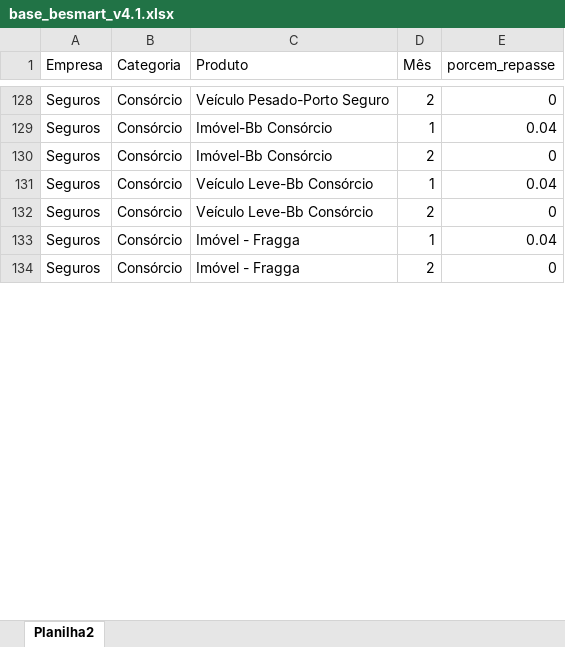
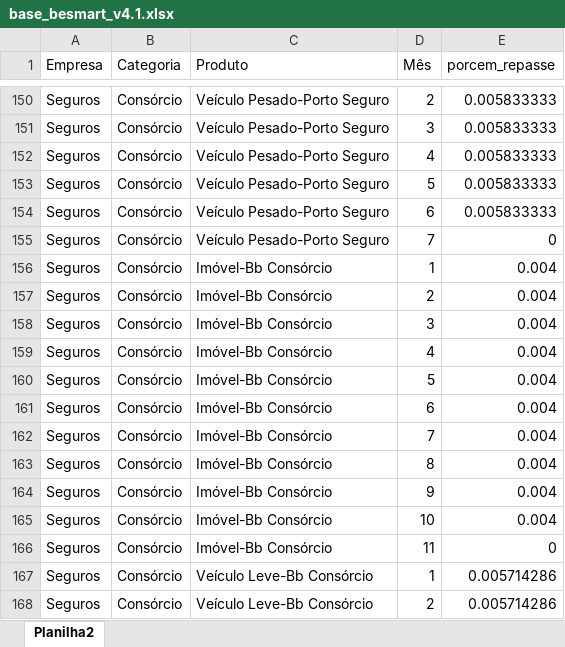
Before and after one commit to madebyperformance/simulador_be_smart, an Excel workbook: base_besmart_v4.1.xlsx, sheet Planilha2, drawn as a sheet; only a part is shown, gaps mark what is left out; the shorter side is filled out with more unchanged rows; values as stored, in another font and other column widths than the file's, no borders; addresses are those after the commit; the diff covers the shown part only; the diff names each change by its address in the sheet, - before the commit and + after, or states it on an @@ line.

```diff
--- a/base_besmart_v4.1.xlsx (sheet Planilha2)
+++ b/base_besmart_v4.1.xlsx (sheet Planilha2)
-E150 (porcem_repasse): 0
+E150 (porcem_repasse): 0.005833333
+row 151: Seguros | Consórcio | Veículo Pesado-Porto Seguro | 3 | 0.005833333
+row 152: Seguros | Consórcio | Veículo Pesado-Porto Seguro | 4 | 0.005833333
+row 153: Seguros | Consórcio | Veículo Pesado-Porto Seguro | 5 | 0.005833333
+row 154: Seguros | Consórcio | Veículo Pesado-Porto Seguro | 6 | 0.005833333
+row 155: Seguros | Consórcio | Veículo Pesado-Porto Seguro | 7 | 0
-E156 (porcem_repasse): 0.04
+E156 (porcem_repasse): 0.004
-E157 (porcem_repasse): 0
+E157 (porcem_repasse): 0.004
+row 158: Seguros | Consórcio | Imóvel-Bb Consórcio | 3 | 0.004
+row 159: Seguros | Consórcio | Imóvel-Bb Consórcio | 4 | 0.004
+row 160: Seguros | Consórcio | Imóvel-Bb Consórcio | 5 | 0.004
+row 161: Seguros | Consórcio | Imóvel-Bb Consórcio | 6 | 0.004
+row 162: Seguros | Consórcio | Imóvel-Bb Consórcio | 7 | 0.004
+row 163: Seguros | Consórcio | Imóvel-Bb Consórcio | 8 | 0.004
+row 164: Seguros | Consórcio | Imóvel-Bb Consórcio | 9 | 0.004
+row 165: Seguros | Consórcio | Imóvel-Bb Consórcio | 10 | 0.004
+row 166: Seguros | Consórcio | Imóvel-Bb Consórcio | 11 | 0
-E167 (porcem_repasse): 0.04
+E167 (porcem_repasse): 0.005714286
-E168 (porcem_repasse): 0
+E168 (porcem_repasse): 0.005714286
```
Also changed, not shown: 50 added rows and 23 edited cells elsewhere in this sheet.
